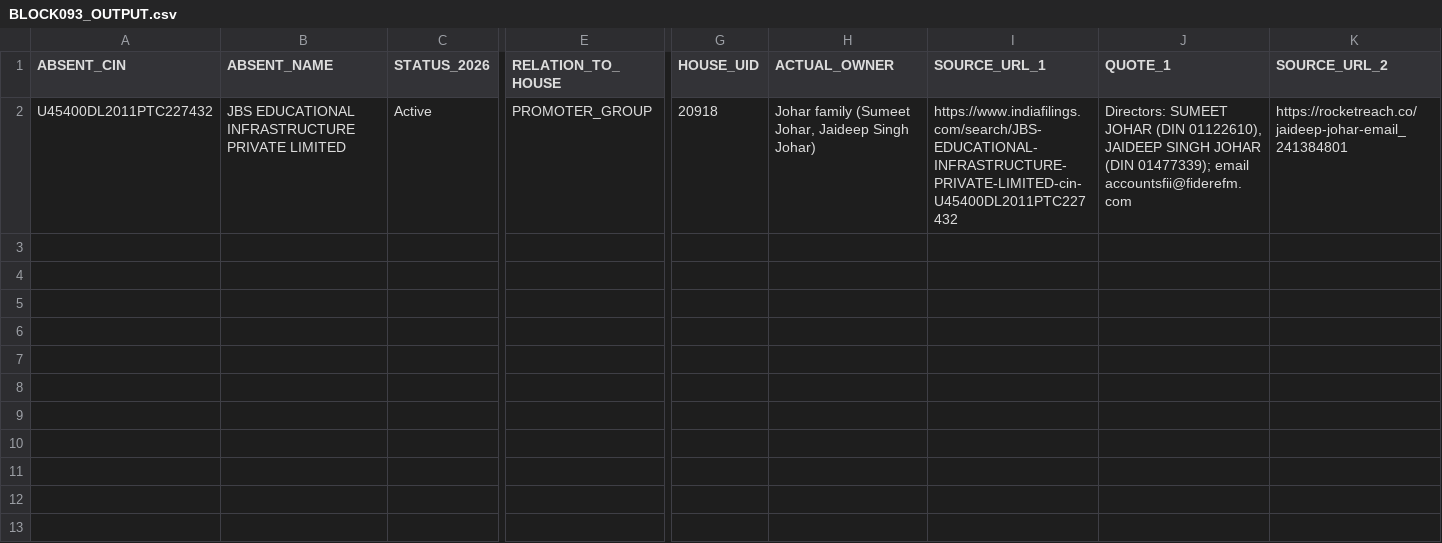
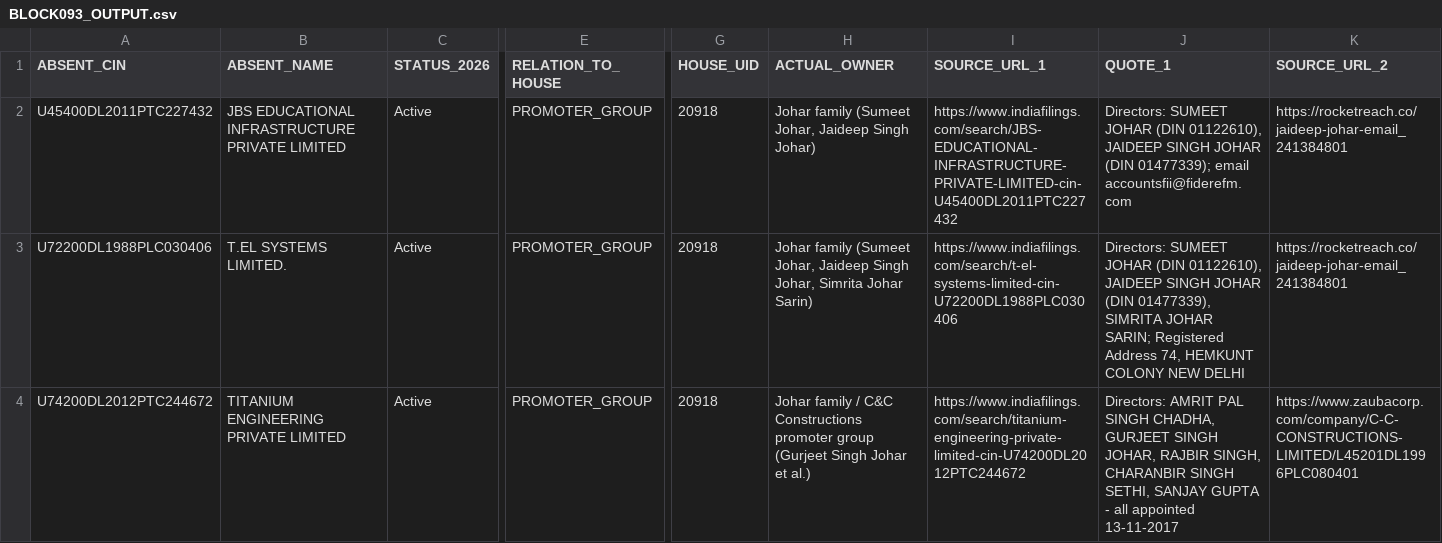
Before and after one commit to pavithra610-cell/claude, a CSV file: A3_ABSENT_LANE/cloud_blocks/BLOCK093_OUTPUT.csv, drawn as a sheet; only a part is shown, gaps mark what is left out; rows hold the shown columns only; the diff names each change by its address in the sheet, - before the commit and + after, or states it on an @@ line.

```diff
--- a/A3_ABSENT_LANE/cloud_blocks/BLOCK093_OUTPUT.csv
+++ b/A3_ABSENT_LANE/cloud_blocks/BLOCK093_OUTPUT.csv
+row 3: U72200DL1988PLC030406 | T.EL SYSTEMS LIMITED. | Active | PROMOTER_GROUP | 20918 | Johar family (Sumeet Johar, Jaideep Singh Johar, Simrita Johar Sarin) | https://www.indiafilings.com/search/t-el-systems-limited-cin-U72200DL1988PLC030406 | Directors: SUMEET JOHAR (DIN 01122610), JAIDEEP SINGH JOHAR (DIN 01477339), SIMRITA JOHAR SARIN; Registered Address 74, HEMKUNT COLONY NEW DELHI | https://rocketreach.co/jaideep-johar-email_241384801
+row 4: U74200DL2012PTC244672 | TITANIUM ENGINEERING PRIVATE LIMITED | Active | PROMOTER_GROUP | 20918 | Johar family / C&C Constructions promoter group (Gurjeet Singh Johar et al.) | https://www.indiafilings.com/search/titanium-engineering-private-limited-cin-U74200DL2012PTC244672 | Directors: AMRIT PAL SINGH CHADHA, GURJEET SINGH JOHAR, RAJBIR SINGH, CHARANBIR SINGH SETHI, SANJAY GUPTA - all appointed 13-11-2017 | https://www.zaubacorp.com/company/C-C-CONSTRUCTIONS-LIMITED/L45201DL1996PLC080401
```
Also changed, not shown: A3_ABSENT_LANE/cloud_blocks/BLOCK087_OUTPUT.csv, A3_ABSENT_LANE/cloud_blocks/BLOCK090_OUTPUT.csv, 4 other files.
